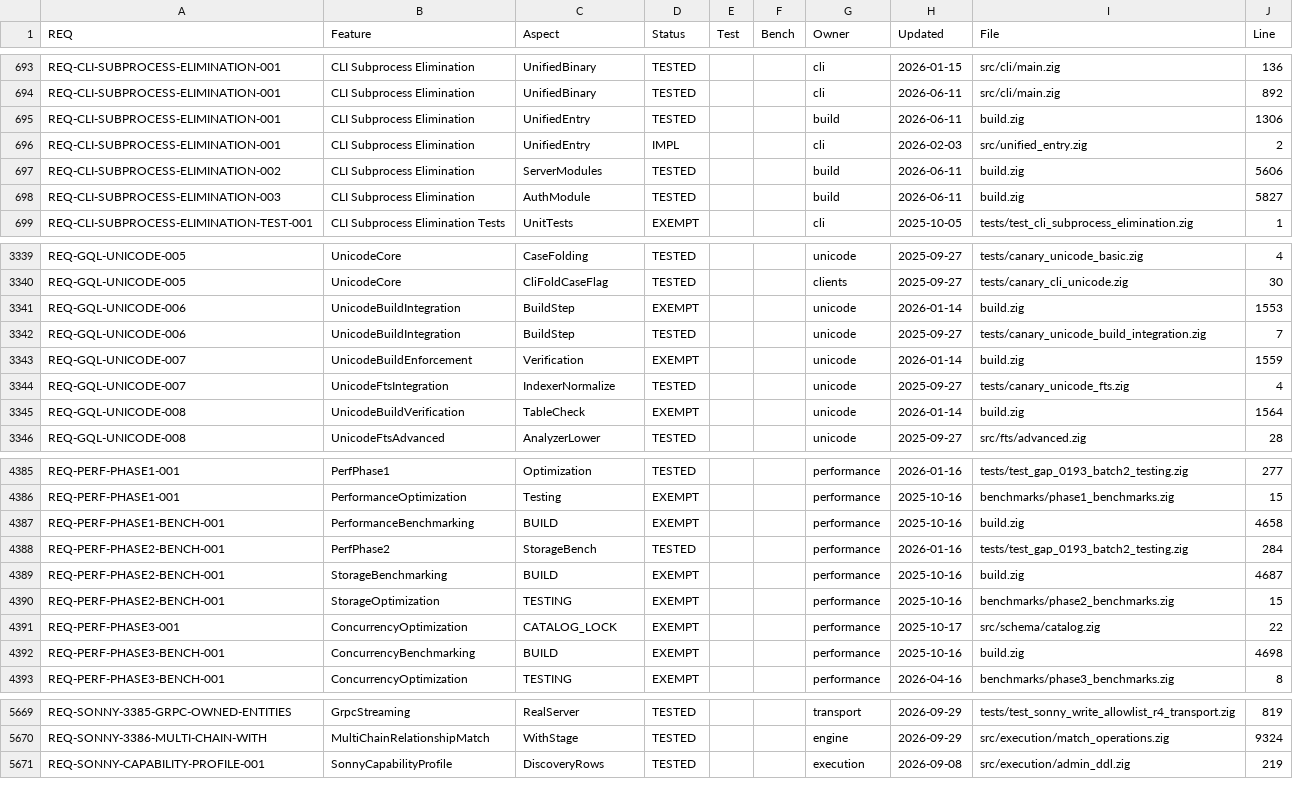
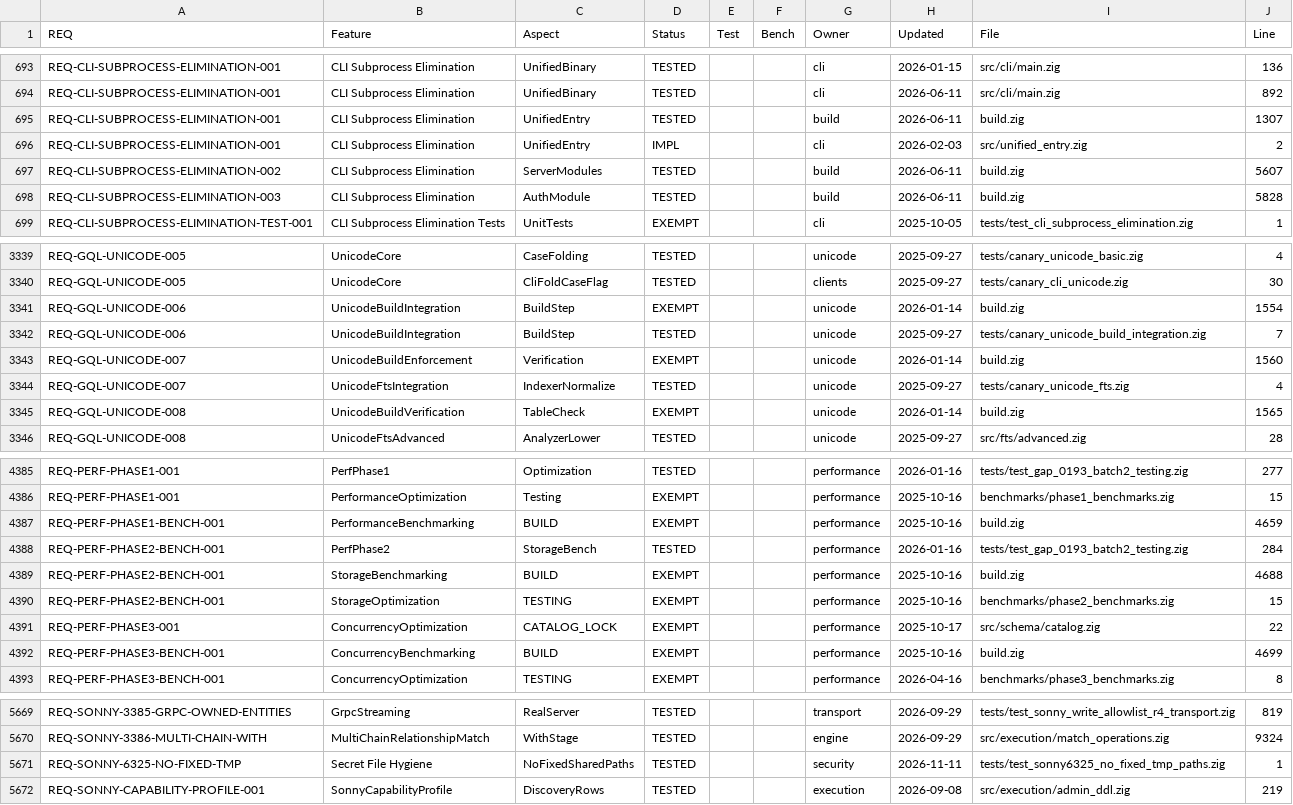
Before and after one commit to geodedb/geode, a CSV file: docs/status.csv, drawn as a sheet; only a part is shown, gaps mark what is left out; the diff covers the shown part only.

Commit message:
test(security): fail when TLS keys, temp dirs or backups use fixed /tmp paths (SONNY-6325)
tests/test_sonny6325_no_fixed_tmp_paths.zig drives the real code paths with
pre-planted files and symbolic links in scratch directories:
(1) cert_gen.ensureCertificatesAtPath with a symlink at the key path, a
    group/world-readable key, a key without its certificate, and a fresh
    pair (0600 key, 0644 cert, reused, nothing left beside it); spawned
    servers (the geode this build emitted, free ports) started with
    GEODE_DATA_DIR only must create server.key 0600 in the data directory
    and reuse it, must refuse a group-readable auto key and an unwritable
    GEODE_CERT_DIR; /tmp/geode-server.{crt,key} are compared by metadata
    only, never read, written or deleted;
(2) a private temp directory for S3 restore staging;
(3) audit.test_file_output / test_auth_categories / cleanup_test_artifacts
    must write private files under the data directory and not follow a
    planted link;
(4) geode backup list must not scan /tmp (a uniquely named file planted
    there by the test and removed by it);
(5) the per-user last-resort data directory honours TMPDIR, is created
    0700, and a planted link or a 0755 directory is refused, never chmod-ed;
(6) a backup with no data directory configured is refused.

tests/test_cert_provided_cert_honored.zig deleted /tmp/geode-server.crt and
.key before each case; it now compares their metadata instead.

Red on this commit: 11 of 12 fail (only the fresh-pair case passes): the
symlink is written through, a 0640 key and a key without a certificate are
accepted, a server without --data-dir uses /tmp/geode-server.key, S3 and
backup-dir helpers do not exist, the audit procedures write
/tmp/geode_audit_file_output_test.jsonl, backup list searches /tmp, and the
last-resort data directory is /tmp/geode-1000 whatever TMPDIR says. The two
refusal cases kept a server running (it served the planted key / fell back
to /tmp); runGeode now kills such a process at a hard deadline so they fail
instead of hanging.

The step stays out of the aggregate (not_in_aggregate_steps) until the fix
commit moves it to shardDep.

```diff
--- a/docs/status.csv
+++ b/docs/status.csv
@@ -694,6 +694,6 @@ REQ-CLI-SUBPROCESS-ELIMINATION-001,CLI Subprocess Elimination,UnifiedBinary,TEST
 REQ-CLI-SUBPROCESS-ELIMINATION-001,CLI Subprocess Elimination,UnifiedBinary,TESTED,,,cli,2026-06-11,src/cli/main.zig,892
-REQ-CLI-SUBPROCESS-ELIMINATION-001,CLI Subprocess Elimination,UnifiedEntry,TESTED,,,build,2026-06-11,build.zig,1306
+REQ-CLI-SUBPROCESS-ELIMINATION-001,CLI Subprocess Elimination,UnifiedEntry,TESTED,,,build,2026-06-11,build.zig,1307
 REQ-CLI-SUBPROCESS-ELIMINATION-001,CLI Subprocess Elimination,UnifiedEntry,IMPL,,,cli,2026-02-03,src/unified_entry.zig,2
-REQ-CLI-SUBPROCESS-ELIMINATION-002,CLI Subprocess Elimination,ServerModules,TESTED,,,build,2026-06-11,build.zig,5606
-REQ-CLI-SUBPROCESS-ELIMINATION-003,CLI Subprocess Elimination,AuthModule,TESTED,,,build,2026-06-11,build.zig,5827
+REQ-CLI-SUBPROCESS-ELIMINATION-002,CLI Subprocess Elimination,ServerModules,TESTED,,,build,2026-06-11,build.zig,5607
+REQ-CLI-SUBPROCESS-ELIMINATION-003,CLI Subprocess Elimination,AuthModule,TESTED,,,build,2026-06-11,build.zig,5828
 REQ-CLI-SUBPROCESS-ELIMINATION-TEST-001,CLI Subprocess Elimination Tests,UnitTests,EXEMPT,,,cli,2025-10-05,tests/test_cli_subprocess_elimination.zig,1
@@ -3340,7 +3340,7 @@ REQ-GQL-UNICODE-005,UnicodeCore,CaseFolding,TESTED,,,unicode,2025-09-27,tests/ca
 REQ-GQL-UNICODE-005,UnicodeCore,CliFoldCaseFlag,TESTED,,,clients,2025-09-27,tests/canary_cli_unicode.zig,30
-REQ-GQL-UNICODE-006,UnicodeBuildIntegration,BuildStep,EXEMPT,,,unicode,2026-01-14,build.zig,1553
+REQ-GQL-UNICODE-006,UnicodeBuildIntegration,BuildStep,EXEMPT,,,unicode,2026-01-14,build.zig,1554
 REQ-GQL-UNICODE-006,UnicodeBuildIntegration,BuildStep,TESTED,,,unicode,2025-09-27,tests/canary_unicode_build_integration.zig,7
-REQ-GQL-UNICODE-007,UnicodeBuildEnforcement,Verification,EXEMPT,,,unicode,2026-01-14,build.zig,1559
+REQ-GQL-UNICODE-007,UnicodeBuildEnforcement,Verification,EXEMPT,,,unicode,2026-01-14,build.zig,1560
 REQ-GQL-UNICODE-007,UnicodeFtsIntegration,IndexerNormalize,TESTED,,,unicode,2025-09-27,tests/canary_unicode_fts.zig,4
-REQ-GQL-UNICODE-008,UnicodeBuildVerification,TableCheck,EXEMPT,,,unicode,2026-01-14,build.zig,1564
+REQ-GQL-UNICODE-008,UnicodeBuildVerification,TableCheck,EXEMPT,,,unicode,2026-01-14,build.zig,1565
 REQ-GQL-UNICODE-008,UnicodeFtsAdvanced,AnalyzerLower,TESTED,,,unicode,2025-09-27,src/fts/advanced.zig,28
@@ -4386,8 +4386,8 @@ REQ-PERF-PHASE1-001,PerfPhase1,Optimization,TESTED,,,performance,2026-01-16,test
 REQ-PERF-PHASE1-001,PerformanceOptimization,Testing,EXEMPT,,,performance,2025-10-16,benchmarks/phase1_benchmarks.zig,15
-REQ-PERF-PHASE1-BENCH-001,PerformanceBenchmarking,BUILD,EXEMPT,,,performance,2025-10-16,build.zig,4658
+REQ-PERF-PHASE1-BENCH-001,PerformanceBenchmarking,BUILD,EXEMPT,,,performance,2025-10-16,build.zig,4659
 REQ-PERF-PHASE2-BENCH-001,PerfPhase2,StorageBench,TESTED,,,performance,2026-01-16,tests/test_gap_0193_batch2_testing.zig,284
-REQ-PERF-PHASE2-BENCH-001,StorageBenchmarking,BUILD,EXEMPT,,,performance,2025-10-16,build.zig,4687
+REQ-PERF-PHASE2-BENCH-001,StorageBenchmarking,BUILD,EXEMPT,,,performance,2025-10-16,build.zig,4688
 REQ-PERF-PHASE2-BENCH-001,StorageOptimization,TESTING,EXEMPT,,,performance,2025-10-16,benchmarks/phase2_benchmarks.zig,15
 REQ-PERF-PHASE3-001,ConcurrencyOptimization,CATALOG_LOCK,EXEMPT,,,performance,2025-10-17,src/schema/catalog.zig,22
-REQ-PERF-PHASE3-BENCH-001,ConcurrencyBenchmarking,BUILD,EXEMPT,,,performance,2025-10-16,build.zig,4698
+REQ-PERF-PHASE3-BENCH-001,ConcurrencyBenchmarking,BUILD,EXEMPT,,,performance,2025-10-16,build.zig,4699
 REQ-PERF-PHASE3-BENCH-001,ConcurrencyOptimization,TESTING,EXEMPT,,,performance,2026-04-16,benchmarks/phase3_benchmarks.zig,8
@@ -5670,2 +5670,3 @@ REQ-SONNY-3385-GRPC-OWNED-ENTITIES,GrpcStreaming,RealServer,TESTED,,,transport,2
 REQ-SONNY-3386-MULTI-CHAIN-WITH,MultiChainRelationshipMatch,WithStage,TESTED,,,engine,2026-09-29,src/execution/match_operations.zig,9324
+REQ-SONNY-6325-NO-FIXED-TMP,Secret File Hygiene,NoFixedSharedPaths,TESTED,,,security,2026-11-11,tests/test_sonny6325_no_fixed_tmp_paths.zig,1
 REQ-SONNY-CAPABILITY-PROFILE-001,SonnyCapabilityProfile,DiscoveryRows,TESTED,,,execution,2026-09-08,src/execution/admin_ddl.zig,219
```
Also changed, not shown: 38 edited cells elsewhere in this file, 3 other files.
